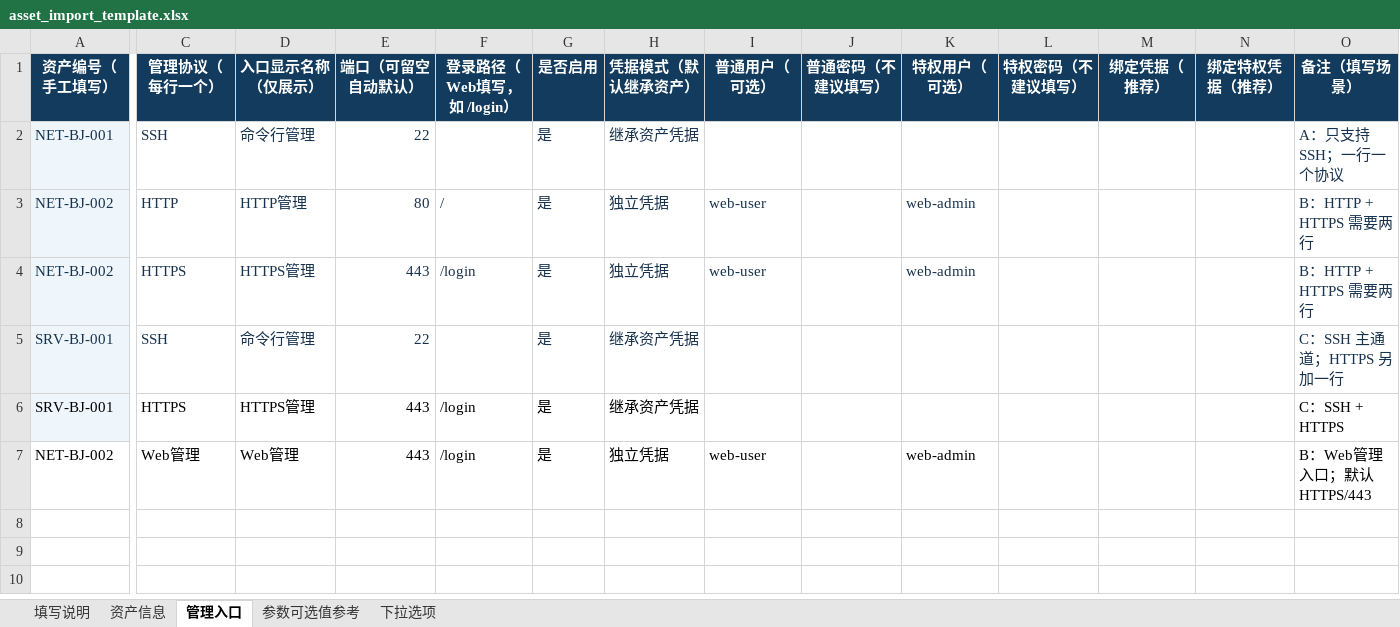
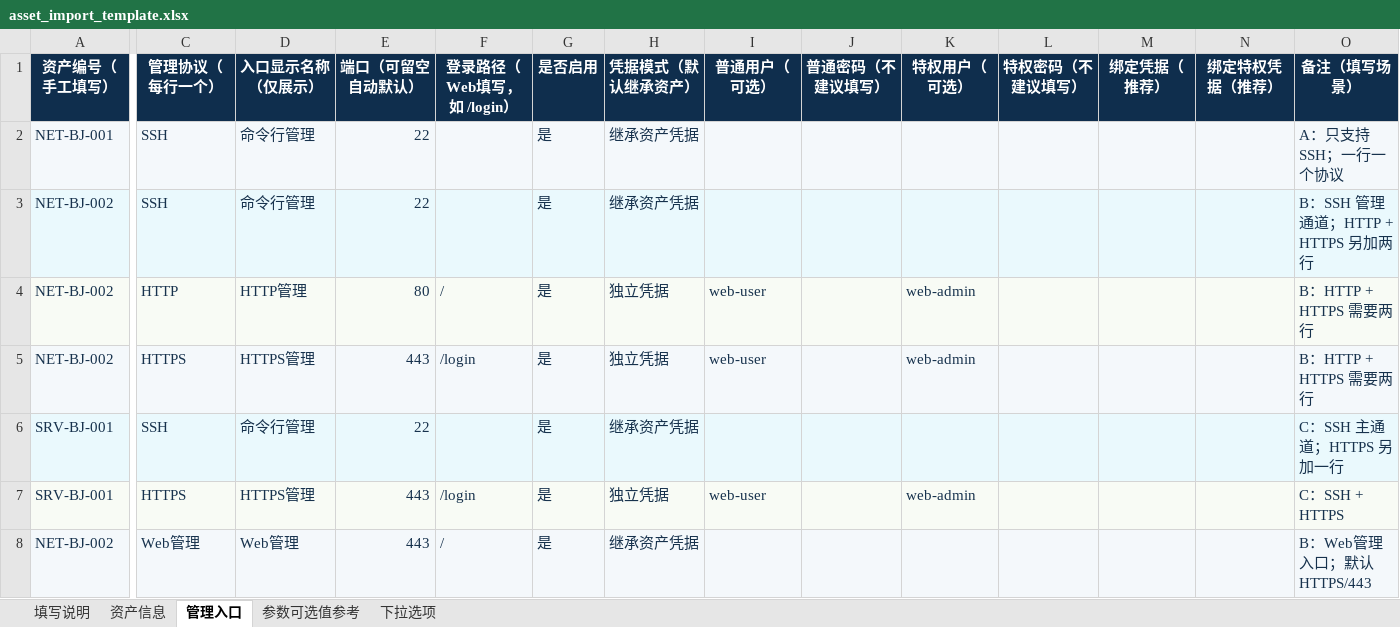
Before and after one commit to libing28390-sketch/Release-netops, an Excel workbook: public/templates/asset_import_template.xlsx, sheet 管理入口, drawn as a sheet; only a part is shown, gaps mark what is left out; values as stored, in another font and other column widths than the file's, no borders; addresses are those after the commit; rows hold the shown columns only; the diff covers the shown part only; the diff names each change by its address in the sheet, - before the commit and + after, or states it on an @@ line.

Commit message:
feat: deliver AI retrieval, health monitoring, and template updates

```diff
--- a/public/templates/asset_import_template.xlsx (sheet 管理入口)
+++ b/public/templates/asset_import_template.xlsx (sheet 管理入口)
-C2:O2 fill: none
+C2:O2 fill: #F4F8FB
+row 3: NET-BJ-002 | SSH | 命令行管理 | 22 |  | 是 | 继承资产凭据 |  |  |  |  |  |  | B：SSH 管理通道；HTTP + HTTPS 另加两行
-C4:O4 fill: none
+C4:O4 fill: #F8FBF5
-C5:O5 fill: none
+C5:O5 fill: #F4F8FB
-C6:O6 fill: none
+C6:O6 fill: #EAF9FD
-A7:H8 text colour: black
+A7:H8 text colour: #17324D
-C7:O7 fill: none
+C7:O7 fill: #F8FBF5
-H7 (凭据模式（默认继承资产）): 继承资产凭据
+H7 (凭据模式（默认继承资产）): 独立凭据
-I7 (普通用户（可选）): (empty)
+I7 (普通用户（可选）): web-user
-K7 (特权用户（可选）): (empty)
+K7 (特权用户（可选）): web-admin
-O7:O8 text colour: black
+O7:O8 text colour: #17324D
-A8:O8 fill: none
+A8:O8 fill: #F4F8FB
-F8 (登录路径（Web填写，如 /login）): /login
+F8 (登录路径（Web填写，如 /login）): /
-H8 (凭据模式（默认继承资产）): 独立凭据
+H8 (凭据模式（默认继承资产）): 继承资产凭据
-I8 (普通用户（可选）): web-user
+I8 (普通用户（可选）): (empty)
-K8 (特权用户（可选）): web-admin
+K8 (特权用户（可选）): (empty)
```
Also changed, not shown: cell formats elsewhere in this sheet, sheet 资产信息, formulas that keep their value, 48 other files.
